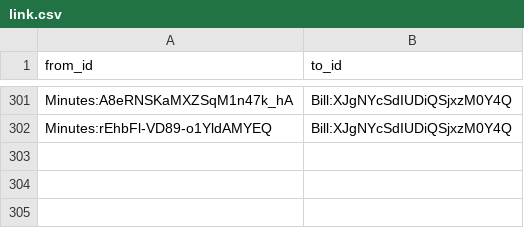
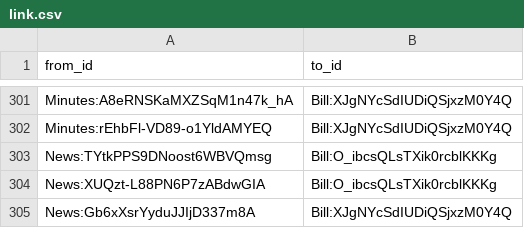
Before and after one commit to politylink/politylink-tools, a CSV file: data/link.csv, drawn as a sheet; only a part is shown, gaps mark what is left out; the diff names each change by its address in the sheet, - before the commit and + after, or states it on an @@ line.

Commit message:
POL-352: link news and bill

```diff
--- a/data/link.csv
+++ b/data/link.csv
+row 303: News:TYtkPPS9DNoost6WBVQmsg | Bill:O_ibcsQLsTXik0rcblKKKg
+row 304: News:XUQzt-L88PN6P7zABdwGIA | Bill:O_ibcsQLsTXik0rcblKKKg
+row 305: News:Gb6xXsrYyduJJIjD337m8A | Bill:XJgNYcSdIUDiQSjxzM0Y4Q
```
